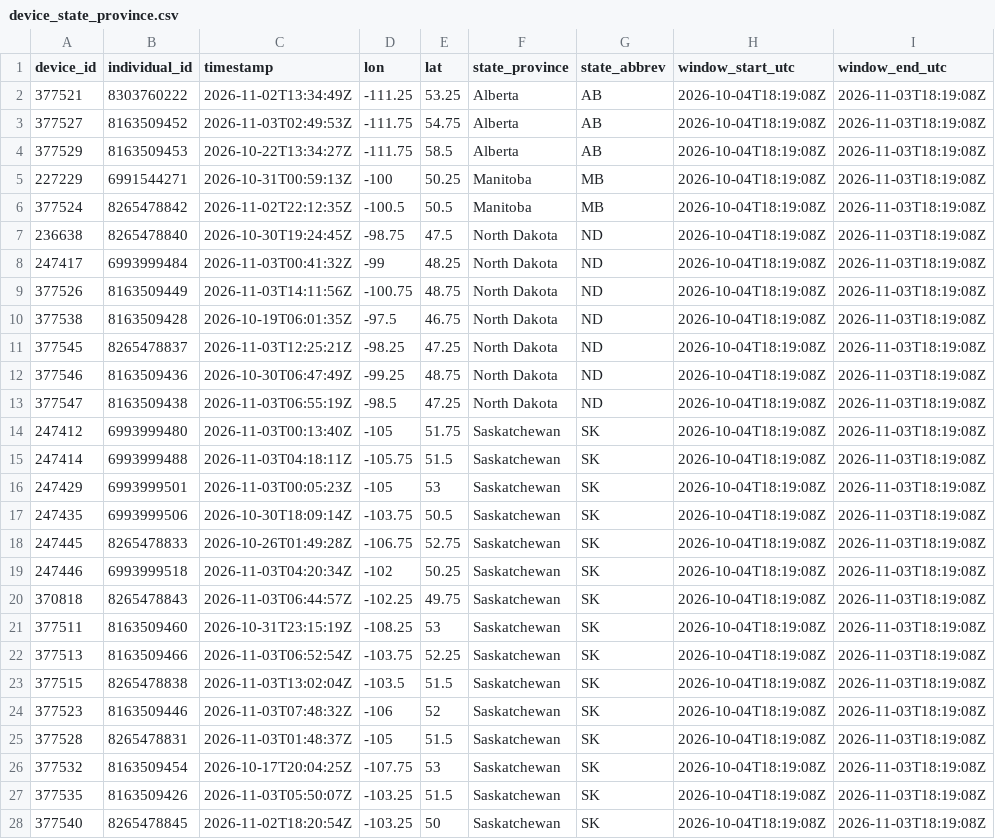
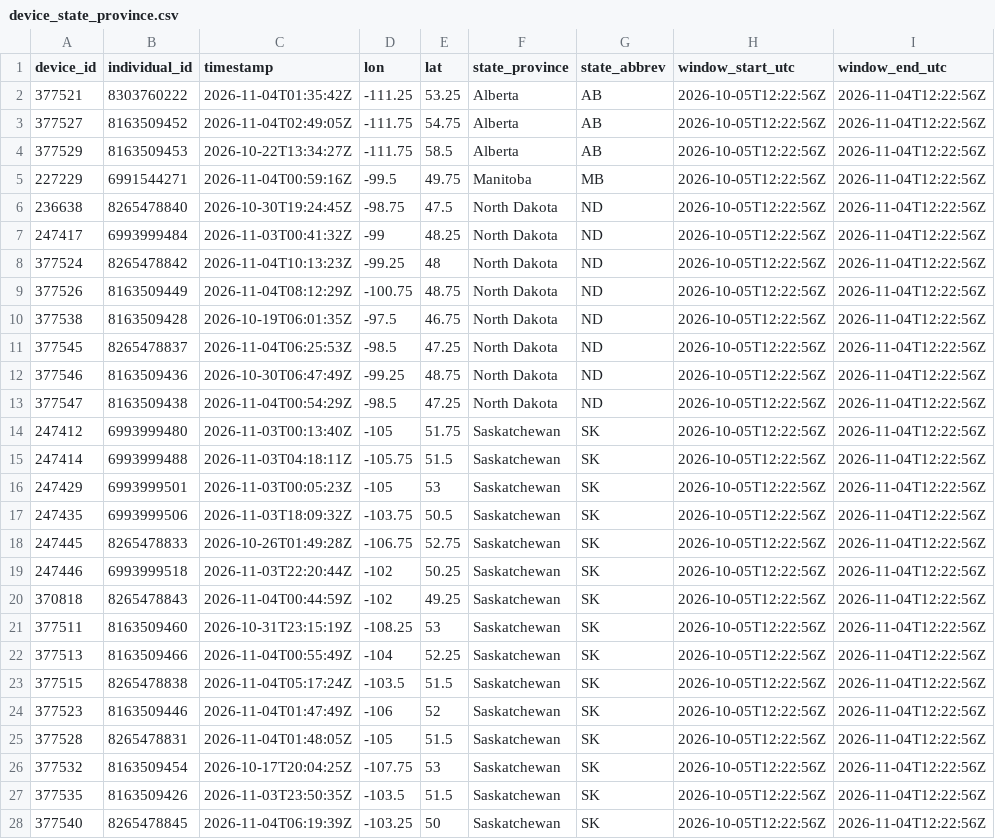
Before and after one commit to askrenr/TransmitterUpdate, a CSV file: docs/data/device_state_province.csv, drawn as a sheet; only a part is shown; removed rows and columns are numbered as before the commit, all else as after; the diff covers the shown part only; the diff names each change by its address in the sheet, - before the commit and + after, or states it on an @@ line.

```diff
--- a/docs/data/device_state_province.csv
+++ b/docs/data/device_state_province.csv
-C2 (timestamp): 2026-11-02T13:34:49Z
+C2 (timestamp): 2026-11-04T01:35:42Z
-H2:H5 (window_start_utc): 2026-10-04T18:19:08Z
+H2:H5 (window_start_utc): 2026-10-05T12:22:56Z
-I2:I5 (window_end_utc): 2026-11-03T18:19:08Z
+I2:I5 (window_end_utc): 2026-11-04T12:22:56Z
-C3 (timestamp): 2026-11-03T02:49:53Z
+C3 (timestamp): 2026-11-04T02:49:05Z
-C5 (timestamp): 2026-10-31T00:59:13Z
+C5 (timestamp): 2026-11-04T00:59:16Z
-D5 (lon): -100
+D5 (lon): -99.5
-E5 (lat): 50.25
+E5 (lat): 49.75
-row 6: 377524 | 8265478842 | 2026-11-02T22:12:35Z | -100.5 | 50.5 | Manitoba | MB | 2026-10-04T18:19:08Z | 2026-11-03T18:19:08Z
-H6:H7 (window_start_utc): 2026-10-04T18:19:08Z
+H6:H7 (window_start_utc): 2026-10-05T12:22:56Z
-I6:I7 (window_end_utc): 2026-11-03T18:19:08Z
+I6:I7 (window_end_utc): 2026-11-04T12:22:56Z
+row 8: 377524 | 8265478842 | 2026-11-04T10:13:23Z | -99.25 | 48 | North Dakota | ND | 2026-10-05T12:22:56Z | 2026-11-04T12:22:56Z
-C9 (timestamp): 2026-11-03T14:11:56Z
+C9 (timestamp): 2026-11-04T08:12:29Z
-H9:H28 (window_start_utc): 2026-10-04T18:19:08Z
+H9:H28 (window_start_utc): 2026-10-05T12:22:56Z
-I9:I28 (window_end_utc): 2026-11-03T18:19:08Z
+I9:I28 (window_end_utc): 2026-11-04T12:22:56Z
-C11 (timestamp): 2026-11-03T12:25:21Z
+C11 (timestamp): 2026-11-04T06:25:53Z
-D11 (lon): -98.25
+D11 (lon): -98.5
-C13 (timestamp): 2026-11-03T06:55:19Z
+C13 (timestamp): 2026-11-04T00:54:29Z
-C17 (timestamp): 2026-10-30T18:09:14Z
+C17 (timestamp): 2026-11-03T18:09:32Z
-C19 (timestamp): 2026-11-03T04:20:34Z
+C19 (timestamp): 2026-11-03T22:20:44Z
-C20 (timestamp): 2026-11-03T06:44:57Z
+C20 (timestamp): 2026-11-04T00:44:59Z
-D20 (lon): -102.25
+D20 (lon): -102
-E20 (lat): 49.75
+E20 (lat): 49.25
-C22 (timestamp): 2026-11-03T06:52:54Z
+C22 (timestamp): 2026-11-04T00:55:49Z
-D22 (lon): -103.75
+D22 (lon): -104
-C23 (timestamp): 2026-11-03T13:02:04Z
+C23 (timestamp): 2026-11-04T05:17:24Z
-C24 (timestamp): 2026-11-03T07:48:32Z
+C24 (timestamp): 2026-11-04T01:47:49Z
-C25 (timestamp): 2026-11-03T01:48:37Z
+C25 (timestamp): 2026-11-04T01:48:05Z
-C27 (timestamp): 2026-11-03T05:50:07Z
+C27 (timestamp): 2026-11-03T23:50:35Z
-D27 (lon): -103.25
+D27 (lon): -103.5
-C28 (timestamp): 2026-11-02T18:20:54Z
+C28 (timestamp): 2026-11-04T06:19:39Z
```
Also changed, not shown: 10 edited cells elsewhere in this file, docs/data/device_migration_metrics.csv, docs/data/state_province_proportions.csv, 8 other files.
